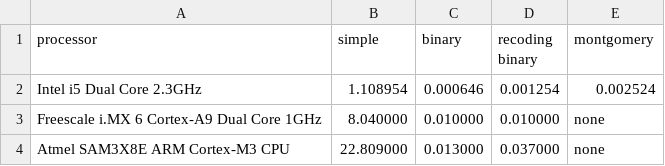
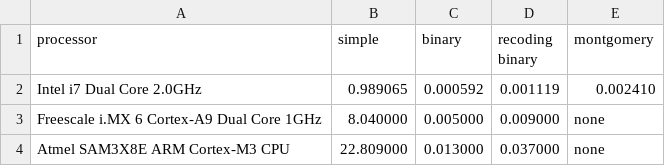
Before and after one commit to kinejohnsrud/RSA-mod-pow, a CSV file: results.csv, drawn as a sheet.

Commit message:
updated results

```diff
--- a/results.csv
+++ b/results.csv
@@ -1,4 +1,4 @@
 processor, simple, binary, recoding binary, montgomery
-Intel i5 Dual Core 2.3GHz, 1.108954, 0.000646, 0.001254, 0.002524
-Freescale i.MX 6 Cortex-A9 Dual Core 1GHz, 8.040000, 0.010000, 0.010000, none
+Intel i7 Dual Core 2.0GHz, 0.989065, 0.000592, 0.001119, 0.002410
+Freescale i.MX 6 Cortex-A9 Dual Core 1GHz, 8.040000, 0.005000, 0.009000, none
 Atmel SAM3X8E ARM Cortex-M3 CPU, 22.809000, 0.013000, 0.037000, none
```
